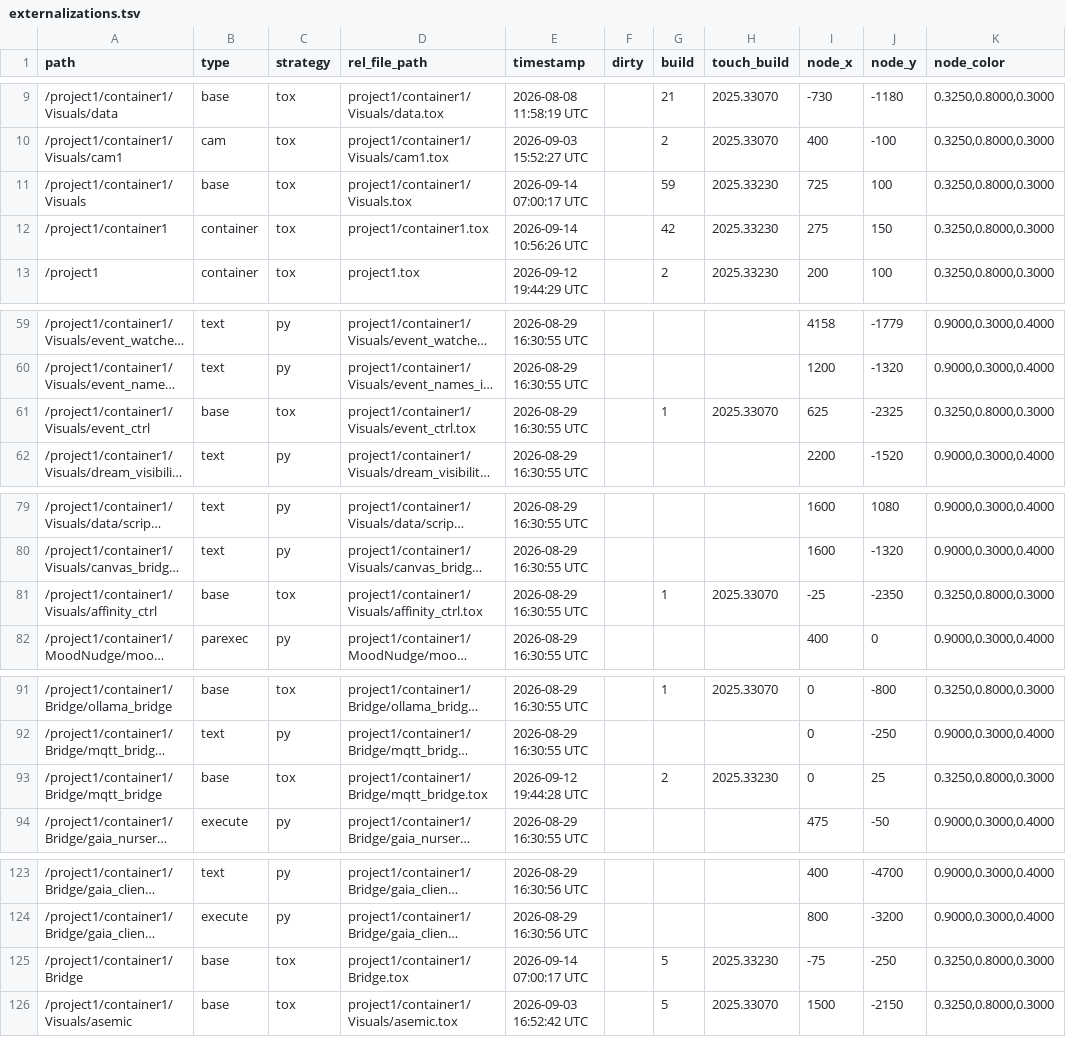
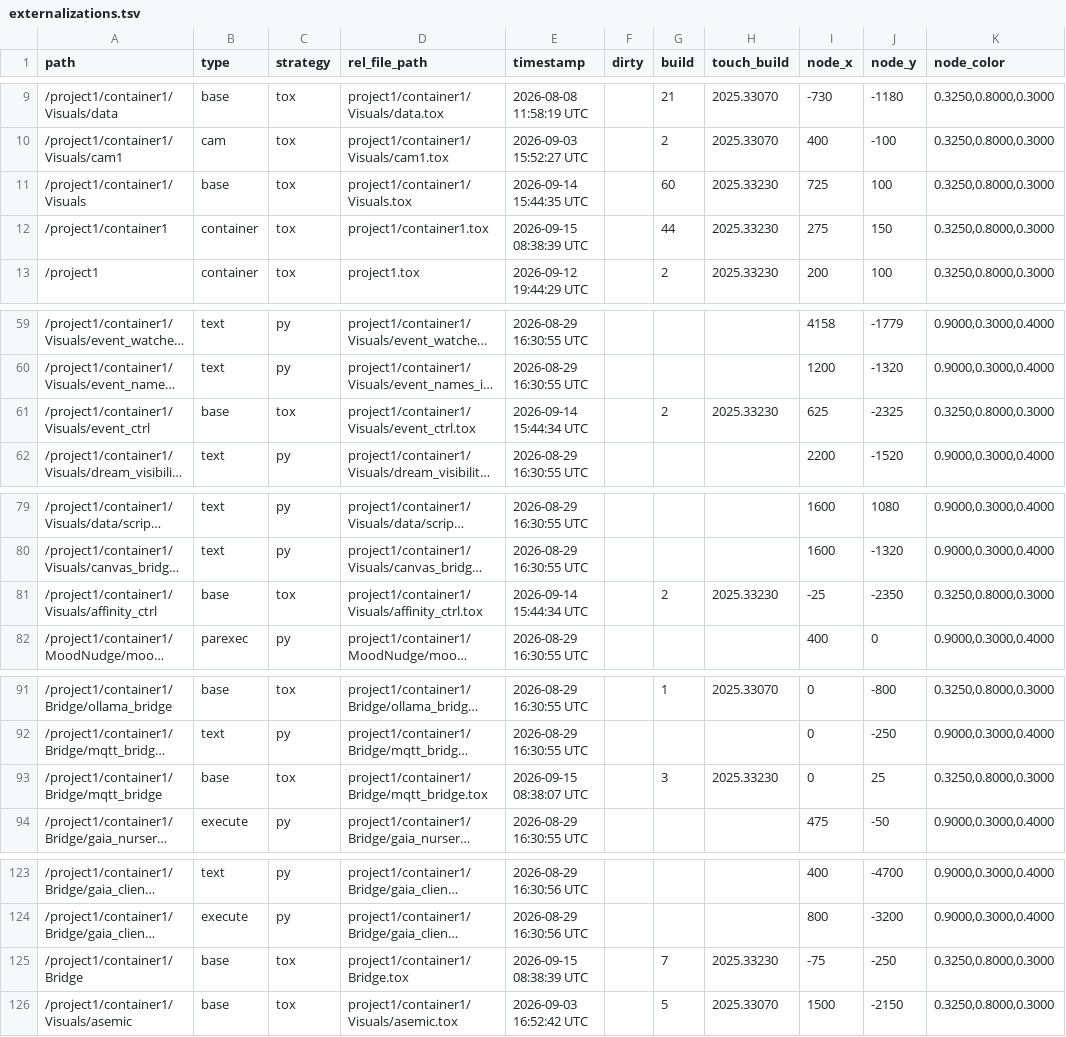
Before and after one commit to vsvisualsubstance-source/TD4Gaia, a TSV file: project1/container1/externalizations.tsv, drawn as a sheet; only a part is shown, gaps mark what is left out; long unchanged cells end in …; the diff covers the shown part only; the diff names each change by its address in the sheet, - before the commit and + after, or states it on an @@ line.

```diff
--- a/project1/container1/externalizations.tsv
+++ b/project1/container1/externalizations.tsv
-E11 (timestamp): 2026-09-14 07:00:17 UTC
+E11 (timestamp): 2026-09-14 15:44:35 UTC
-G11 (build): 59
+G11 (build): 60
-E12 (timestamp): 2026-09-14 10:56:26 UTC
+E12 (timestamp): 2026-09-15 08:38:39 UTC
-G12 (build): 42
+G12 (build): 44
-E61 (timestamp): 2026-08-29 16:30:55 UTC
+E61 (timestamp): 2026-09-14 15:44:34 UTC
-G61 (build): 1
+G61 (build): 2
-H61 (touch_build): 2025.33070
+H61 (touch_build): 2025.33230
-E81 (timestamp): 2026-08-29 16:30:55 UTC
+E81 (timestamp): 2026-09-14 15:44:34 UTC
-G81 (build): 1
+G81 (build): 2
-H81 (touch_build): 2025.33070
+H81 (touch_build): 2025.33230
-E93 (timestamp): 2026-09-12 19:44:28 UTC
+E93 (timestamp): 2026-09-15 08:38:07 UTC
-G93 (build): 2
+G93 (build): 3
-E125 (timestamp): 2026-09-14 07:00:17 UTC
+E125 (timestamp): 2026-09-15 08:38:39 UTC
-G125 (build): 5
+G125 (build): 7
```
Also changed, not shown: 34 edited cells elsewhere in this file, 5 other files.
